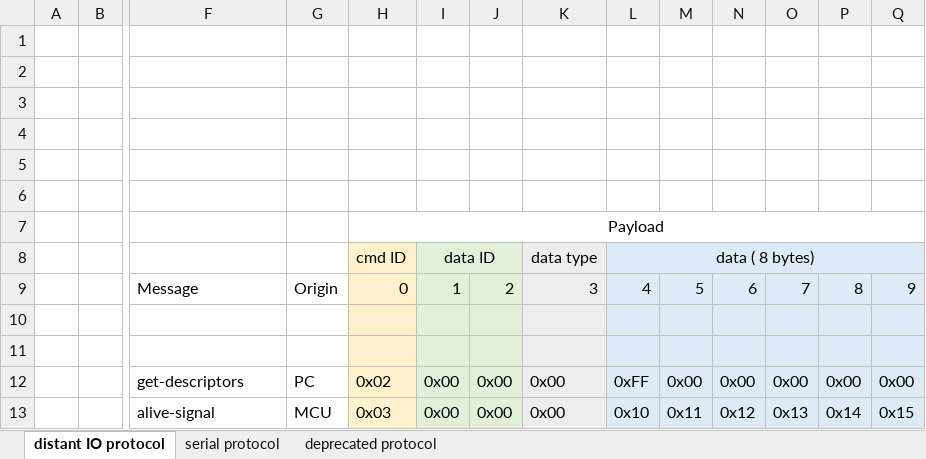
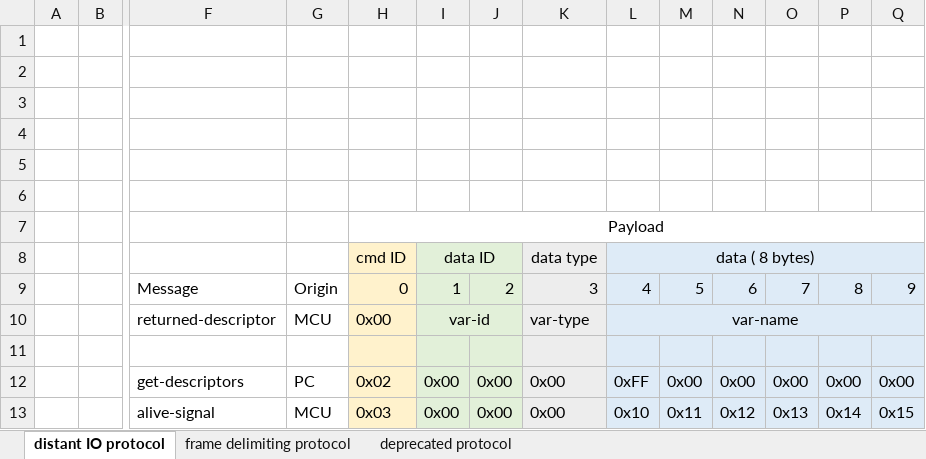
Before and after one commit to Overdrivr/DistantIO, an Excel workbook: serial_protocols_definition.xlsx, sheet distant IO protocol, drawn as a sheet; only a part is shown, gaps mark what is left out; values as stored, in another font and other column widths than the file's, no borders; rows hold the shown columns only; the diff names each change by its address in the sheet, - before the commit and + after, or states it on an @@ line.

Commit message:
updated definition

```diff
--- a/serial_protocols_definition.xlsx (sheet distant IO protocol)
+++ b/serial_protocols_definition.xlsx (sheet distant IO protocol)
-sheet tab: serial protocol
+sheet tab: frame delimiting protocol
-row 10: (empty)
+row 10:  |  | returned-descriptor | MCU | 0x00 | var-id |  | var-type | var-name
+I10:J10 merged
+L10:S10 merged
```
